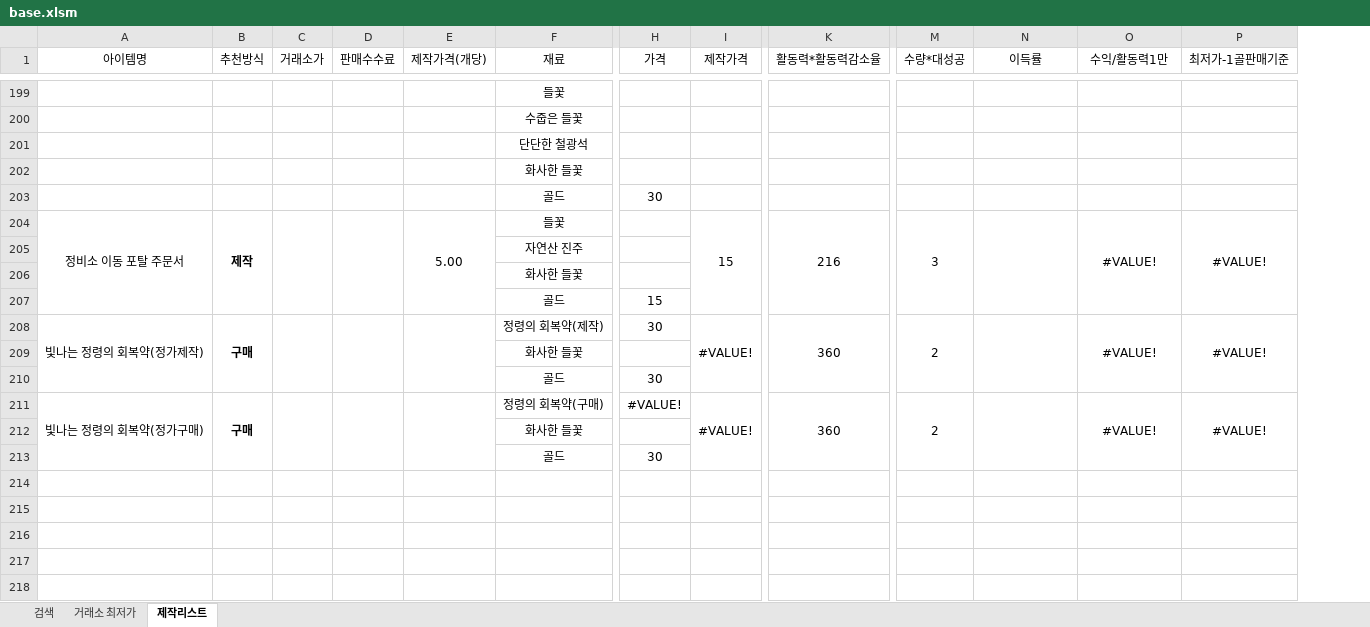
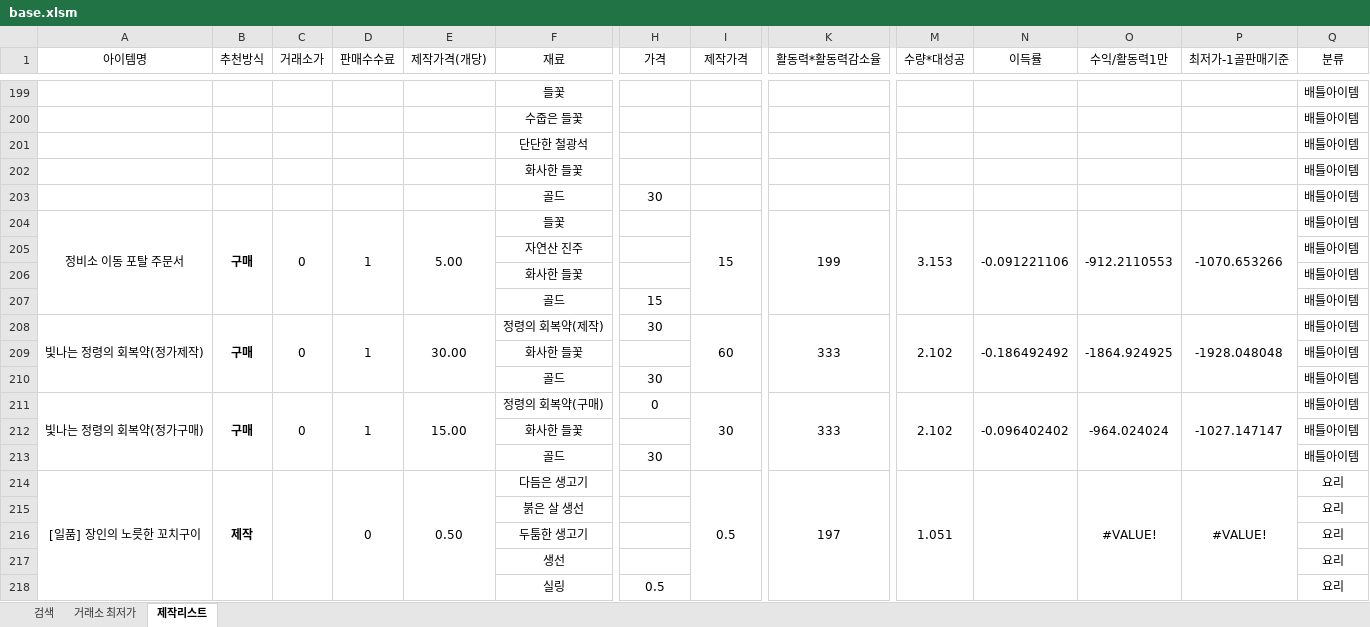
Before and after one commit to simm4256/Lostark_CraftTool, an Excel workbook: base.xlsm, sheet 제작리스트, drawn as a sheet; only a part is shown, gaps mark what is left out; values as stored, in another font and other column widths than the file's, no borders; conditional formats not drawn; rows hold the shown columns only; the diff covers the shown part only; the diff names each change by its address in the sheet, - before the commit and + after, or states it on an @@ line.

```diff
--- a/base.xlsm (sheet 제작리스트)
+++ b/base.xlsm (sheet 제작리스트)
@@ column Q (분류) unhidden, rows 199-213: all 배틀아이템 @@
-B204 (추천방식): 제작
+B204 (추천방식): 구매
-C204 (거래소가): (empty)
+C204 (거래소가): 0
-D204 (판매수수료): (empty)
+D204 (판매수수료): 1
-K204 (활동력*활동력감소율): 216
+K204 (활동력*활동력감소율): 199
-M204 (수량*대성공): 3
+M204 (수량*대성공): 3.153
-N204 (이득률): (empty)
+N204 (이득률): -0.091221106
-O204 (수익/활동력1만): #VALUE!
+O204 (수익/활동력1만): -912.2110553
-P204 (최저가-1골판매기준): #VALUE!
+P204 (최저가-1골판매기준): -1070.653266
-C208 (거래소가): (empty)
+C208 (거래소가): 0
-D208 (판매수수료): (empty)
+D208 (판매수수료): 1
-E208 (제작가격(개당)): (empty)
+E208 (제작가격(개당)): 30.00
-I208 (제작가격): #VALUE!
+I208 (제작가격): 60
-K208 (활동력*활동력감소율): 360
+K208 (활동력*활동력감소율): 333
-M208 (수량*대성공): 2
+M208 (수량*대성공): 2.102
-N208 (이득률): (empty)
+N208 (이득률): -0.186492492
-O208 (수익/활동력1만): #VALUE!
+O208 (수익/활동력1만): -1864.924925
-P208 (최저가-1골판매기준): #VALUE!
+P208 (최저가-1골판매기준): -1928.048048
-C211 (거래소가): (empty)
+C211 (거래소가): 0
-D211 (판매수수료): (empty)
+D211 (판매수수료): 1
-E211 (제작가격(개당)): (empty)
+E211 (제작가격(개당)): 15.00
-H211 (가격): #VALUE!
+H211 (가격): 0
-I211 (제작가격): #VALUE!
+I211 (제작가격): 30
-K211 (활동력*활동력감소율): 360
+K211 (활동력*활동력감소율): 333
-M211 (수량*대성공): 2
+M211 (수량*대성공): 2.102
-N211 (이득률): (empty)
+N211 (이득률): -0.096402402
-O211 (수익/활동력1만): #VALUE!
+O211 (수익/활동력1만): -964.024024
-P211 (최저가-1골판매기준): #VALUE!
+P211 (최저가-1골판매기준): -1027.147147
+row 214: [일품] 장인의 노릇한 꼬치구이 | 제작 |  | 0 | 0.50 | 다듬은 생고기 |  | 0.5 | 197 | 1.051 |  | #VALUE! | #VALUE! | 요리
+row 215:  |  |  |  |  | 붉은 살 생선 |  |  |  |  |  |  |  | 요리
+row 216:  |  |  |  |  | 두툼한 생고기 |  |  |  |  |  |  |  | 요리
+row 217:  |  |  |  |  | 생선 |  |  |  |  |  |  |  | 요리
+row 218:  |  |  |  |  | 실링 | 0.5 |  |  |  |  |  |  | 요리
```
Also changed, not shown: 14 added rows and 315 edited cells elsewhere in this sheet, sheet 검색, formulas that keep their value, hidden cells, 3 other files.
